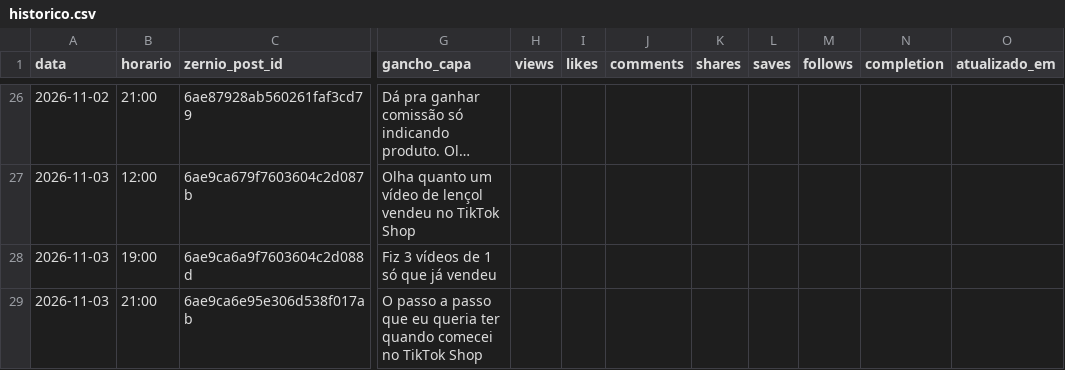
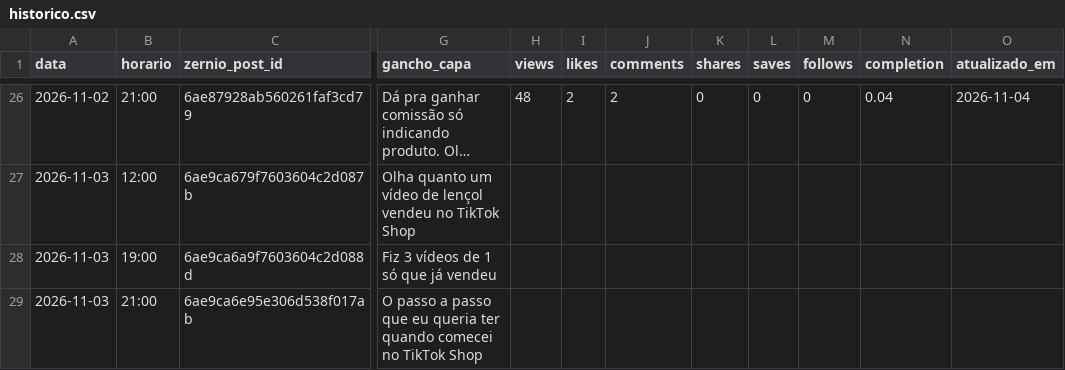
Before and after one commit to lucas5342648/optimizze-carrosseis, a CSV file: historico.csv, drawn as a sheet; only a part is shown, gaps mark what is left out; long unchanged cells end in …; the diff covers the shown part only; the diff names each change by its address in the sheet, - before the commit and + after, or states it on an @@ line.

```diff
--- a/historico.csv
+++ b/historico.csv
-H26 (views): (empty)
+H26 (views): 48
-I26 (likes): (empty)
+I26 (likes): 2
-J26 (comments): (empty)
+J26 (comments): 2
-K26 (shares): (empty)
+K26 (shares): 0
-L26 (saves): (empty)
+L26 (saves): 0
-M26 (follows): (empty)
+M26 (follows): 0
-N26 (completion): (empty)
+N26 (completion): 0.04
-O26 (atualizado_em): (empty)
+O26 (atualizado_em): 2026-11-04
```
Also changed, not shown: 53 edited cells elsewhere in this file, 34 other files.
